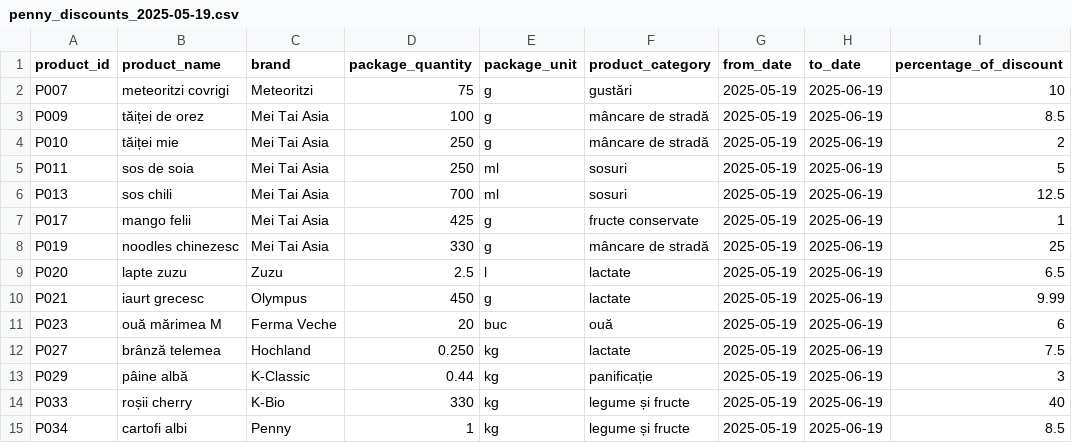
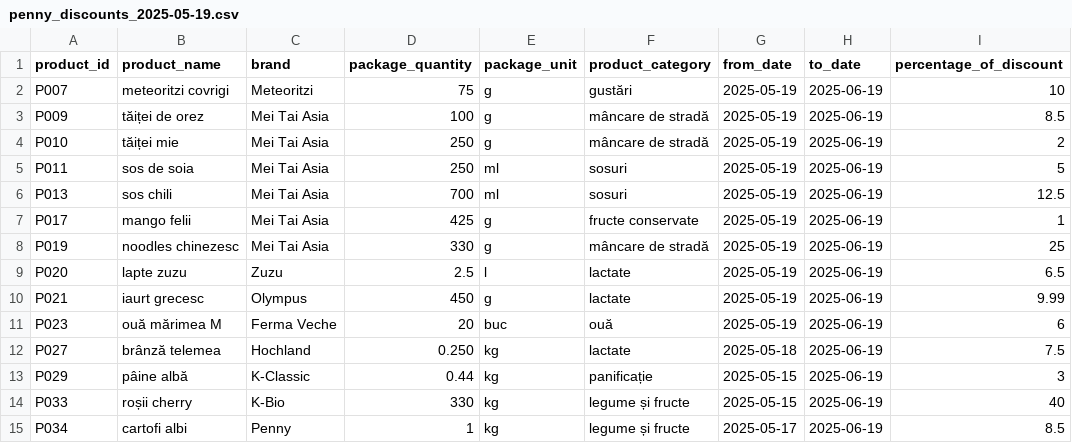
Before and after one commit to Kerman17/price-comparator, a CSV file: price-comparator/src/main/resources/data/penny_discounts_2025-05-19.csv, drawn as a sheet.

Commit message:
Added a new column on Discount - created_at. Added a new query which returns the discounts that have been added in the last 24h. Created DiscountsInLast24hDTO to support the response for said query.

```diff
--- a/price-comparator/src/main/resources/data/penny_discounts_2025-05-19.csv
+++ b/price-comparator/src/main/resources/data/penny_discounts_2025-05-19.csv
@@ -11,5 +11,5 @@ P021;iaurt grecesc;Olympus;450;g;lactate;2025-05-19;2025-06-19;9.99
 P023;ouă mărimea M;Ferma Veche;20;buc;ouă;2025-05-19;2025-06-19;6
-P027;brânză telemea;Hochland;0.250;kg;lactate;2025-05-19;2025-06-19;7.5
-P029;pâine albă;K-Classic;0.44;kg;panificație;2025-05-19;2025-06-19;3
-P033;roșii cherry;K-Bio;330;kg;legume și fructe;2025-05-19;2025-06-19;40
-P034;cartofi albi;Penny;1;kg;legume și fructe;2025-05-19;2025-06-19;8.5
+P027;brânză telemea;Hochland;0.250;kg;lactate;2025-05-18;2025-06-19;7.5
+P029;pâine albă;K-Classic;0.44;kg;panificație;2025-05-15;2025-06-19;3
+P033;roșii cherry;K-Bio;330;kg;legume și fructe;2025-05-15;2025-06-19;40
+P034;cartofi albi;Penny;1;kg;legume și fructe;2025-05-17;2025-06-19;8.5
```
Also changed, not shown: 5 other files.
